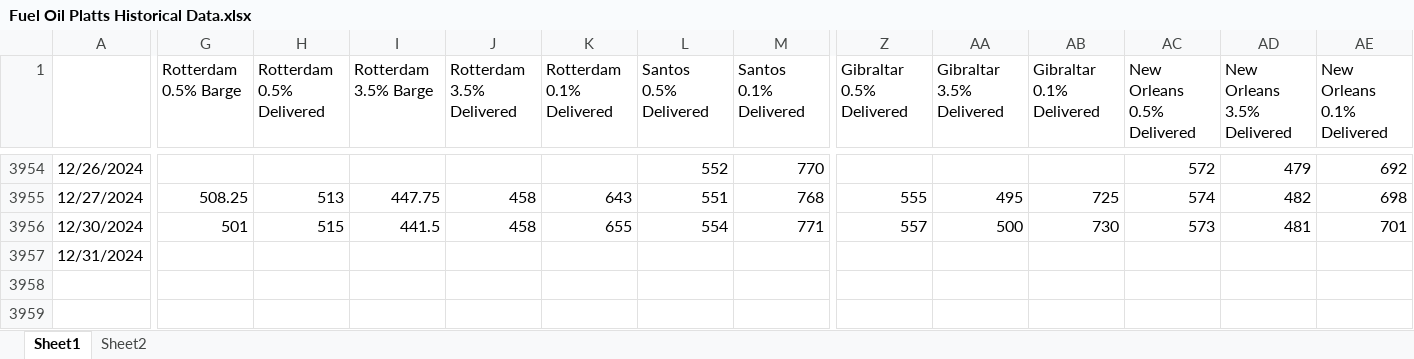
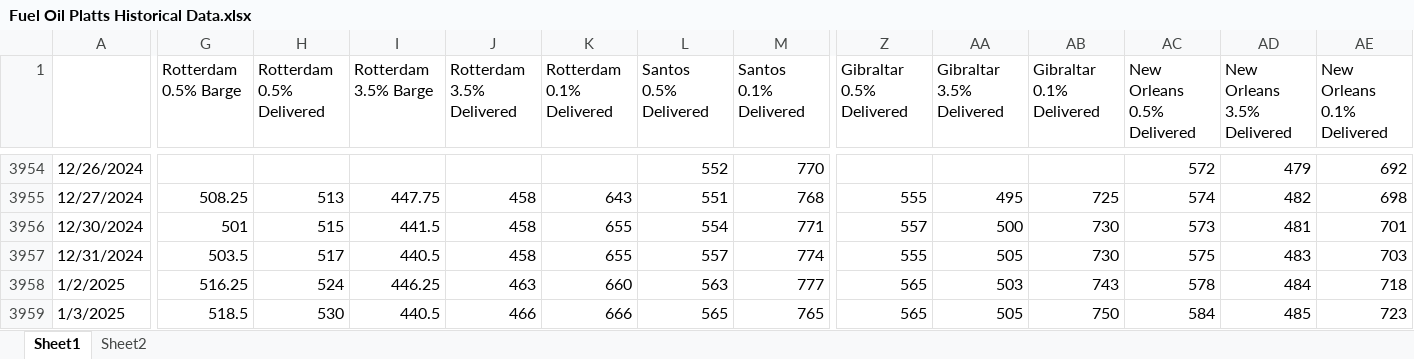
Before and after one commit to huanhuanbass/Bunker, an Excel workbook: Fuel Oil Platts Historical Data.xlsx, sheet Sheet1, drawn as a sheet; only a part is shown, gaps mark what is left out; values as stored, in another font and other column widths than the file's, no cell formats; rows hold the shown columns only; the diff names each change by its address in the sheet, - before the commit and + after, or states it on an @@ line.

```diff
--- a/Fuel Oil Platts Historical Data.xlsx (sheet Sheet1)
+++ b/Fuel Oil Platts Historical Data.xlsx (sheet Sheet1)
-G3957 (Rotterdam 0.5% Barge): (empty)
+G3957 (Rotterdam 0.5% Barge): 503.5
-H3957 (Rotterdam 0.5% Delivered): (empty)
+H3957 (Rotterdam 0.5% Delivered): 517
-I3957 (Rotterdam 3.5% Barge): (empty)
+I3957 (Rotterdam 3.5% Barge): 440.5
-J3957 (Rotterdam 3.5% Delivered): (empty)
+J3957 (Rotterdam 3.5% Delivered): 458
-K3957 (Rotterdam 0.1% Delivered): (empty)
+K3957 (Rotterdam 0.1% Delivered): 655
-L3957 (Santos 0.5% Delivered): (empty)
+L3957 (Santos 0.5% Delivered): 557
-M3957 (Santos 0.1% Delivered): (empty)
+M3957 (Santos 0.1% Delivered): 774
-Z3957 (Gibraltar 0.5% Delivered): (empty)
+Z3957 (Gibraltar 0.5% Delivered): 555
-AA3957 (Gibraltar 3.5% Delivered): (empty)
+AA3957 (Gibraltar 3.5% Delivered): 505
-AB3957 (Gibraltar 0.1% Delivered): (empty)
+AB3957 (Gibraltar 0.1% Delivered): 730
-AC3957 (New Orleans 0.5% Delivered): (empty)
+AC3957 (New Orleans 0.5% Delivered): 575
-AD3957 (New Orleans 3.5% Delivered): (empty)
+AD3957 (New Orleans 3.5% Delivered): 483
-AE3957 (New Orleans 0.1% Delivered): (empty)
+AE3957 (New Orleans 0.1% Delivered): 703
+row 3958: 1/2/2025 | 516.25 | 524 | 446.25 | 463 | 660 | 563 | 777 | 565 | 503 | 743 | 578 | 484 | 718
+row 3959: 1/3/2025 | 518.5 | 530 | 440.5 | 466 | 666 | 565 | 765 | 565 | 505 | 750 | 584 | 485 | 723
```
Also changed, not shown: cell formats, 3 other files.
